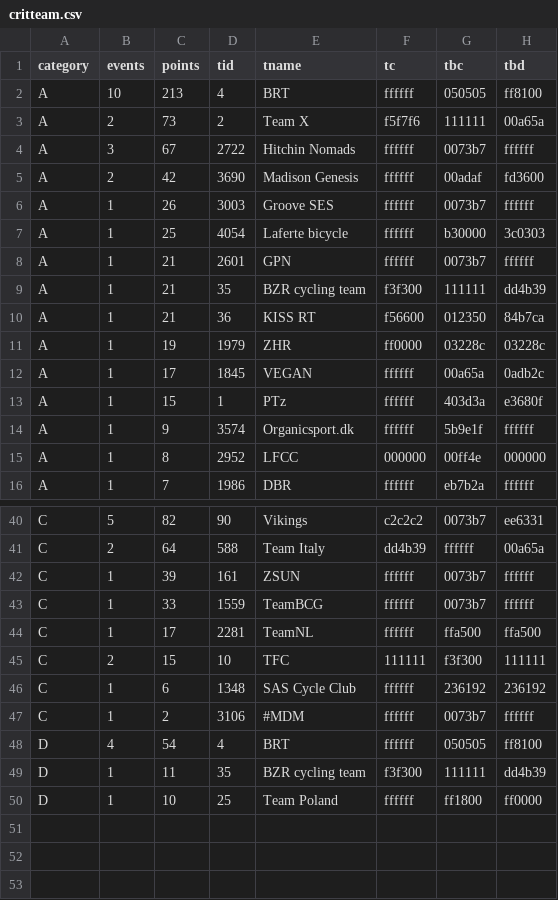
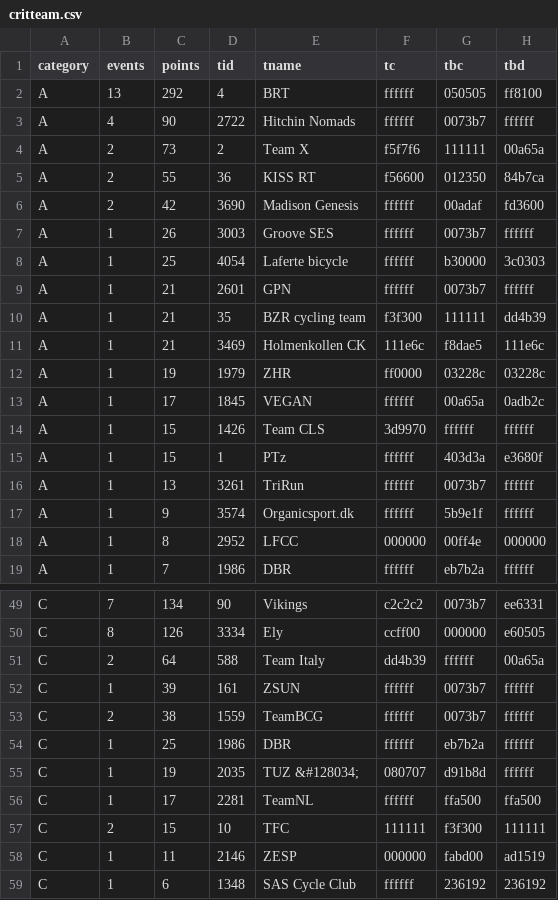
Before and after one commit to jessicah/boltrace.team, a CSV file: _data/2019/series_2/critteam.csv, drawn as a sheet; only a part is shown, gaps mark what is left out; the shorter side is filled out with more unchanged rows; removed rows and columns are numbered as before the commit, all else as after; the diff covers the shown part only; the diff names each change by its address in the sheet, - before the commit and + after, or states it on an @@ line.

```diff
--- a/_data/2019/series_2/critteam.csv
+++ b/_data/2019/series_2/critteam.csv
-B2 (events): 10
+B2 (events): 13
-C2 (points): 213
+C2 (points): 292
+row 3: A | 4 | 90 | 2722 | Hitchin Nomads | ffffff | 0073b7 | ffffff
-row 4: A | 3 | 67 | 2722 | Hitchin Nomads | ffffff | 0073b7 | ffffff
+row 5: A | 2 | 55 | 36 | KISS RT | f56600 | 012350 | 84b7ca
-D11 (tid): 36
+D11 (tid): 3469
-E11 (tname): KISS RT
+E11 (tname): Holmenkollen CK
-F11 (tc): f56600
+F11 (tc): 111e6c
-G11 (tbc): 012350
+G11 (tbc): f8dae5
-H11 (tbd): 84b7ca
+H11 (tbd): 111e6c
+row 14: A | 1 | 15 | 1426 | Team CLS | 3d9970 | ffffff | ffffff
+row 16: A | 1 | 13 | 3261 | TriRun | ffffff | 0073b7 | ffffff
-B49 (events): 5
+B49 (events): 7
-C49 (points): 82
+C49 (points): 134
+row 50: C | 8 | 126 | 3334 | Ely | ccff00 | 000000 | e60505
-B53 (events): 1
+B53 (events): 2
-C53 (points): 33
+C53 (points): 38
+row 54: C | 1 | 25 | 1986 | DBR | ffffff | eb7b2a | ffffff
+row 55: C | 1 | 19 | 2035 | TUZ &#128034; | 080707 | d91b8d | ffffff
+row 58: C | 1 | 11 | 2146 | ZESP | 000000 | fabd00 | ad1519
```
Also changed, not shown: 9 added rows, 3 removed rows and 6 edited cells elsewhere in this file, _data/2019/series_2/crit.csv, 2 other files.
